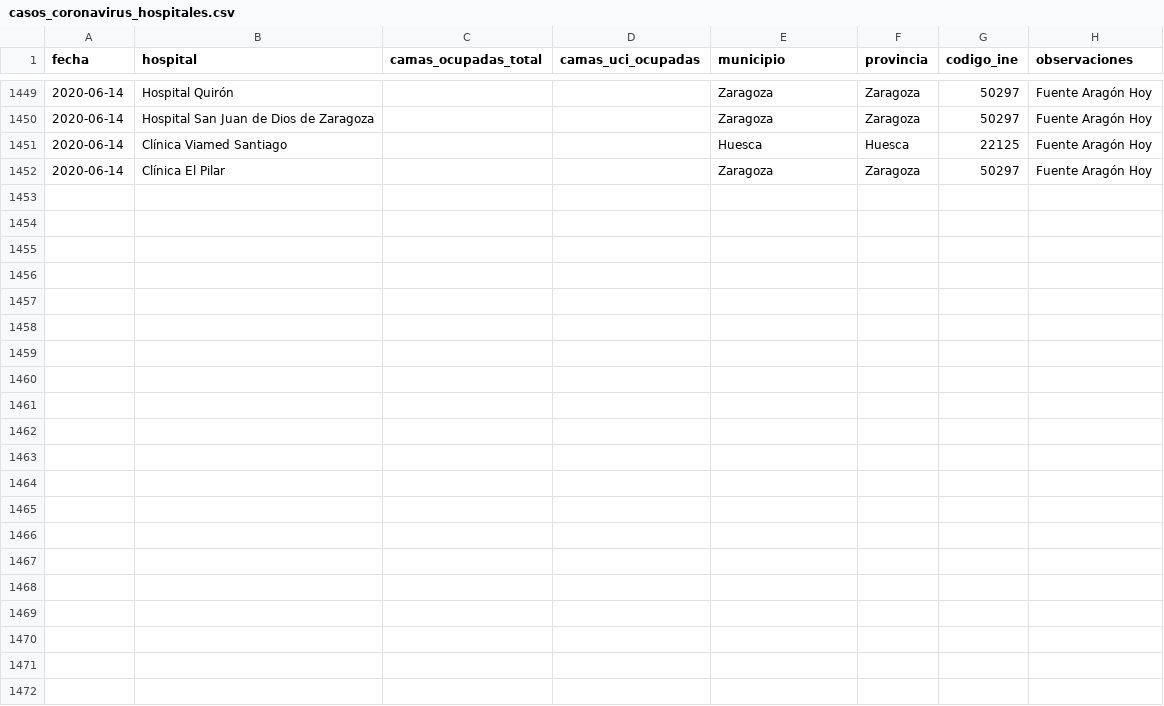
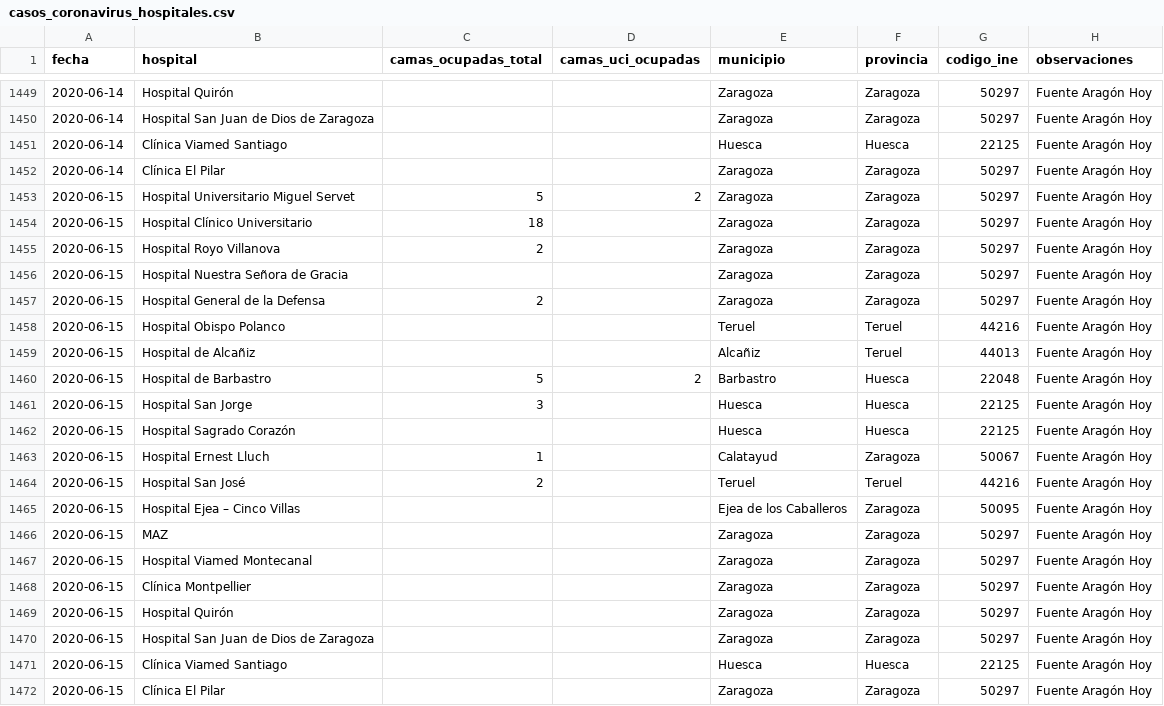
Before and after one commit to danilat/covid-19-aragon, a CSV file: sources/casos_coronavirus_hospitales.csv, drawn as a sheet; only a part is shown, gaps mark what is left out; the diff names each change by its address in the sheet, - before the commit and + after, or states it on an @@ line.

Commit message:
Updating data with 15/06

```diff
--- a/sources/casos_coronavirus_hospitales.csv
+++ b/sources/casos_coronavirus_hospitales.csv
+row 1453: 2020-06-15 | Hospital Universitario Miguel Servet | 5 | 2 | Zaragoza | Zaragoza | 50297 | Fuente Aragón Hoy
+row 1454: 2020-06-15 | Hospital Clínico Universitario | 18 |  | Zaragoza | Zaragoza | 50297 | Fuente Aragón Hoy
+row 1455: 2020-06-15 | Hospital Royo Villanova | 2 |  | Zaragoza | Zaragoza | 50297 | Fuente Aragón Hoy
+row 1456: 2020-06-15 | Hospital Nuestra Señora de Gracia |  |  | Zaragoza | Zaragoza | 50297 | Fuente Aragón Hoy
+row 1457: 2020-06-15 | Hospital General de la Defensa | 2 |  | Zaragoza | Zaragoza | 50297 | Fuente Aragón Hoy
+row 1458: 2020-06-15 | Hospital Obispo Polanco |  |  | Teruel | Teruel | 44216 | Fuente Aragón Hoy
+row 1459: 2020-06-15 | Hospital de Alcañiz |  |  | Alcañiz | Teruel | 44013 | Fuente Aragón Hoy
+row 1460: 2020-06-15 | Hospital de Barbastro | 5 | 2 | Barbastro | Huesca | 22048 | Fuente Aragón Hoy
+row 1461: 2020-06-15 | Hospital San Jorge | 3 |  | Huesca | Huesca | 22125 | Fuente Aragón Hoy
+row 1462: 2020-06-15 | Hospital Sagrado Corazón |  |  | Huesca | Huesca | 22125 | Fuente Aragón Hoy
+row 1463: 2020-06-15 | Hospital Ernest Lluch | 1 |  | Calatayud | Zaragoza | 50067 | Fuente Aragón Hoy
+row 1464: 2020-06-15 | Hospital San José | 2 |  | Teruel | Teruel | 44216 | Fuente Aragón Hoy
+row 1465: 2020-06-15 | Hospital Ejea – Cinco Villas |  |  | Ejea de los Caballeros | Zaragoza | 50095 | Fuente Aragón Hoy
+row 1466: 2020-06-15 | MAZ |  |  | Zaragoza | Zaragoza | 50297 | Fuente Aragón Hoy
+row 1467: 2020-06-15 | Hospital Viamed Montecanal |  |  | Zaragoza | Zaragoza | 50297 | Fuente Aragón Hoy
+row 1468: 2020-06-15 | Clínica Montpellier |  |  | Zaragoza | Zaragoza | 50297 | Fuente Aragón Hoy
+row 1469: 2020-06-15 | Hospital Quirón |  |  | Zaragoza | Zaragoza | 50297 | Fuente Aragón Hoy
+row 1470: 2020-06-15 | Hospital San Juan de Dios de Zaragoza |  |  | Zaragoza | Zaragoza | 50297 | Fuente Aragón Hoy
+row 1471: 2020-06-15 | Clínica Viamed Santiago |  |  | Huesca | Huesca | 22125 | Fuente Aragón Hoy
+row 1472: 2020-06-15 | Clínica El Pilar |  |  | Zaragoza | Zaragoza | 50297 | Fuente Aragón Hoy
```
Also changed, not shown: _data/coronavirus_cases.csv, _data/coronavirus_cases_huesca.csv, 8 other files.
